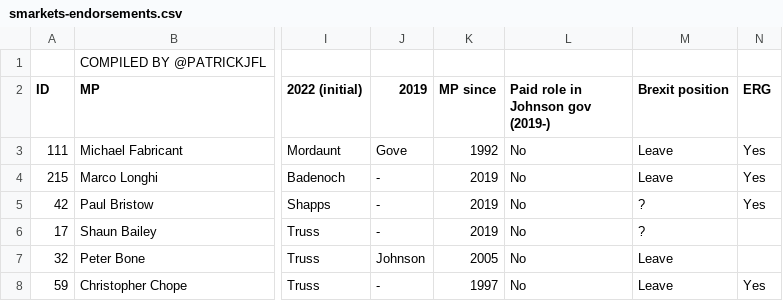
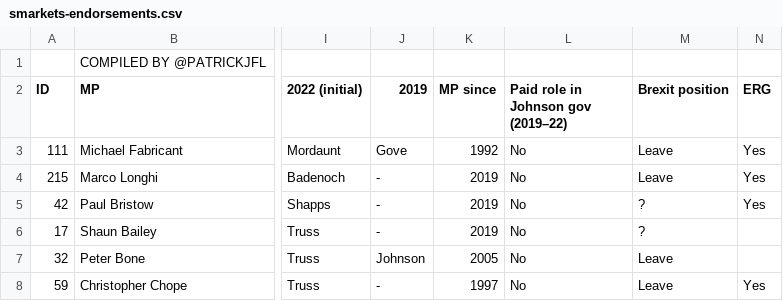
Before and after one commit to tomviner/scrape-tory-nominations, a CSV file: smarkets-endorsements.csv, drawn as a sheet; only a part is shown, gaps mark what is left out; the diff names each change by its address in the sheet, - before the commit and + after, or states it on an @@ line.

```diff
--- a/smarkets-endorsements.csv
+++ b/smarkets-endorsements.csv
-L2: Paid role in Johnson gov (2019-)
+L2: Paid role in Johnson gov (2019–22)
```
